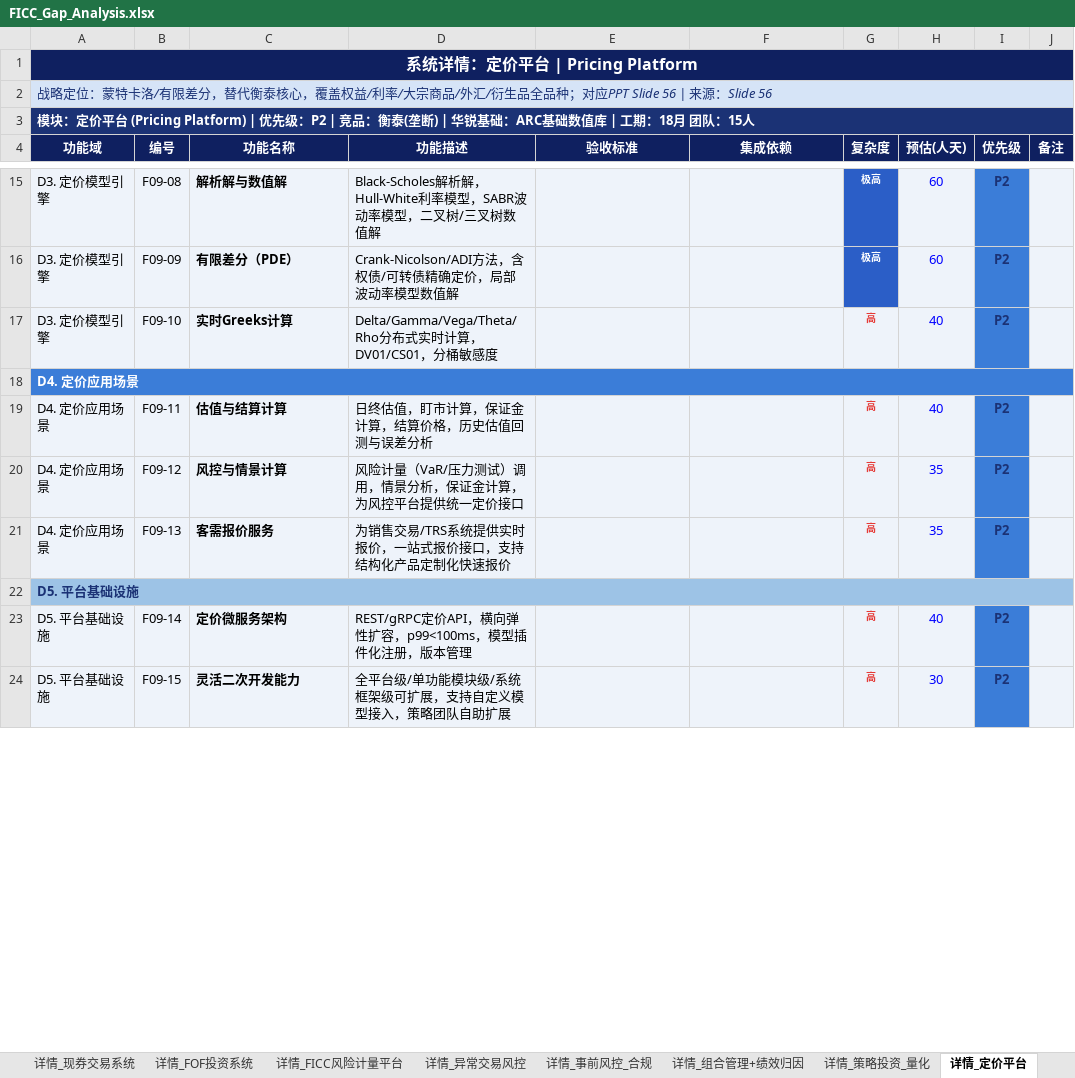
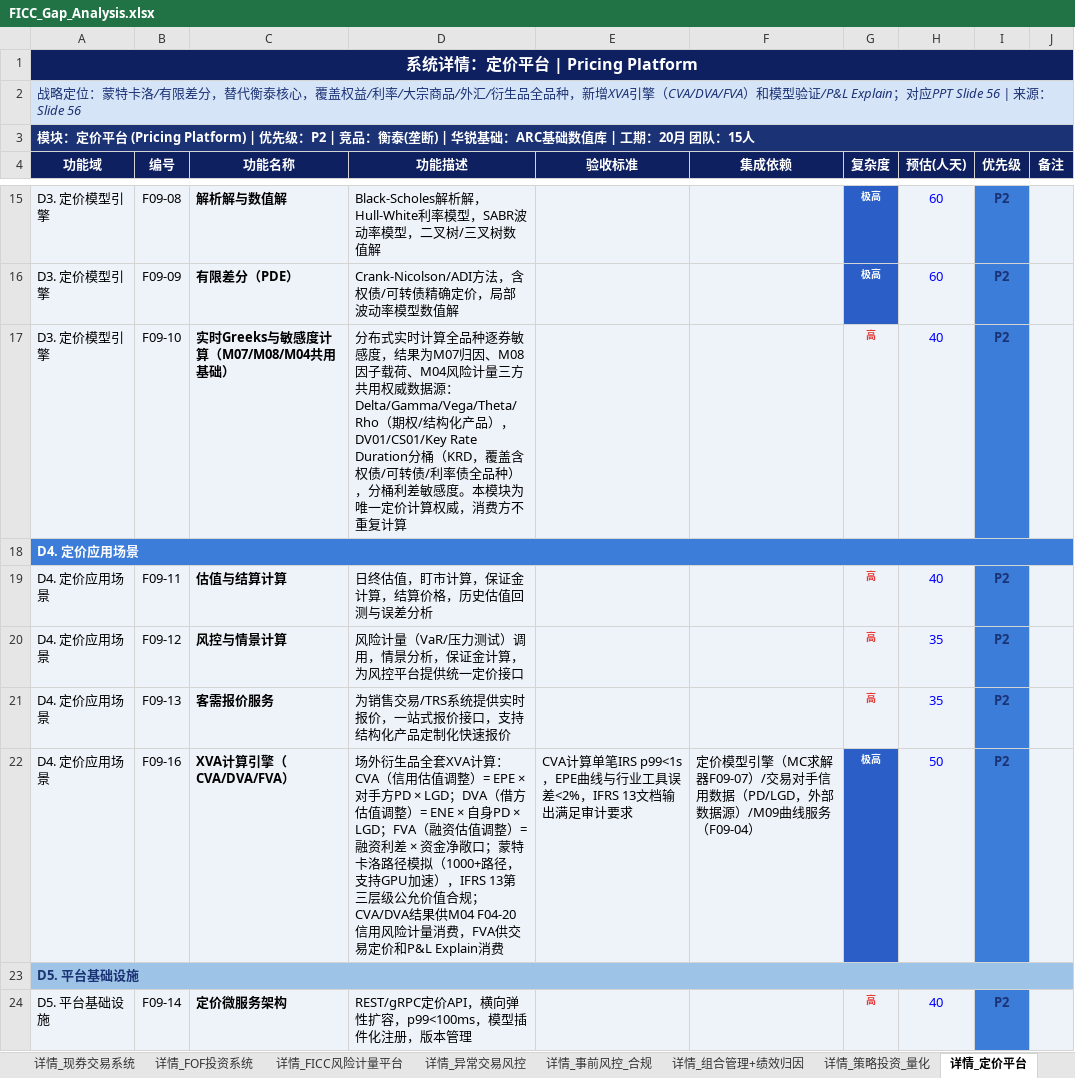
Before and after one commit to BellyFish99/ficc-projDocs, an Excel workbook: Feasibility_analysis/FICC_Gap_Analysis.xlsx, sheet 详情_定价平台, drawn as a sheet; only a part is shown, gaps mark what is left out; the shorter side is filled out with more unchanged rows; values as stored, in another font and other column widths than the file's, no borders; the diff covers the shown part only; the diff names each change by its address in the sheet, - before the commit and + after, or states it on an @@ line.

```diff
--- a/Feasibility_analysis/FICC_Gap_Analysis.xlsx (sheet 详情_定价平台)
+++ b/Feasibility_analysis/FICC_Gap_Analysis.xlsx (sheet 详情_定价平台)
-A2 (功能域): …品全品种；对应PPT…
+A2 (功能域): …品全品种，新增XVA引擎（CVA/DVA/FVA）和模型验证/P&L Explain；对应PPT…
-A3 (功能域): …| 工期：18月 团队…
+A3 (功能域): …| 工期：20月 团队…
-C17 (功能名称): 实时Greeks计算
+C17 (功能名称): 实时Greeks与敏感度计算（M07/M08/M04共用基础）
-D17 (功能描述): Delta/Gamma/Vega/Theta/Rho分布式实时计算，DV01/CS01，分桶敏感度
+D17 (功能描述): 分布式实时计算全品种逐券敏感度，结果为M07归因、M08因子载荷、M04风险计量三方共用权威数据源：Delta/Gamma/Vega/Theta/Rho（期权/结构化产品），DV01/CS01/Key Rate Duration分桶（KRD，覆盖含权债/可转债/利率债全品种），分桶利差敏感度。本模块为唯一定价计算权威，消费方不重复计算
+row 22: D4. 定价应用场景 | F09-16 | XVA计算引擎（CVA/DVA/FVA） | 场外衍生品全套XVA计算：CVA（信用估值调整）= EPE × 对手方PD × LGD；DVA（借方估值调整）= ENE × 自身PD × LGD；FVA（融资估值调整）= 融资利差 × 资金净敞口；蒙特卡洛路径模拟（1000+路径，支持GPU加速），IFRS 13第三层级公允价值合规；CVA/DVA结果供M04 F04-20信用风险计量消费，FVA供交易定价和P&L Explain消费 | CVA计算单笔IRS p99<1s，EPE曲线与行业工具误差<2%，IFRS 13文档输出满足审计要求 | 定价模型引擎（MC求解器F09-07）/交易对手信用数据（PD/LGD，外部数据源）/M09曲线服务（F09-04） | 极高 | 50 | P2
```
Also changed, not shown: 1 added row and 2 edited cells elsewhere in this sheet, sheet 关键功能清单, sheet 详情_IBOR投资账薄管理, sheet 详情_组合管理+绩效归因, sheet 详情_FICC风险计量平台, sheet 详情_事前风控_合规, sheet 差距分析总表, 2 more sheets, 10 other files.
